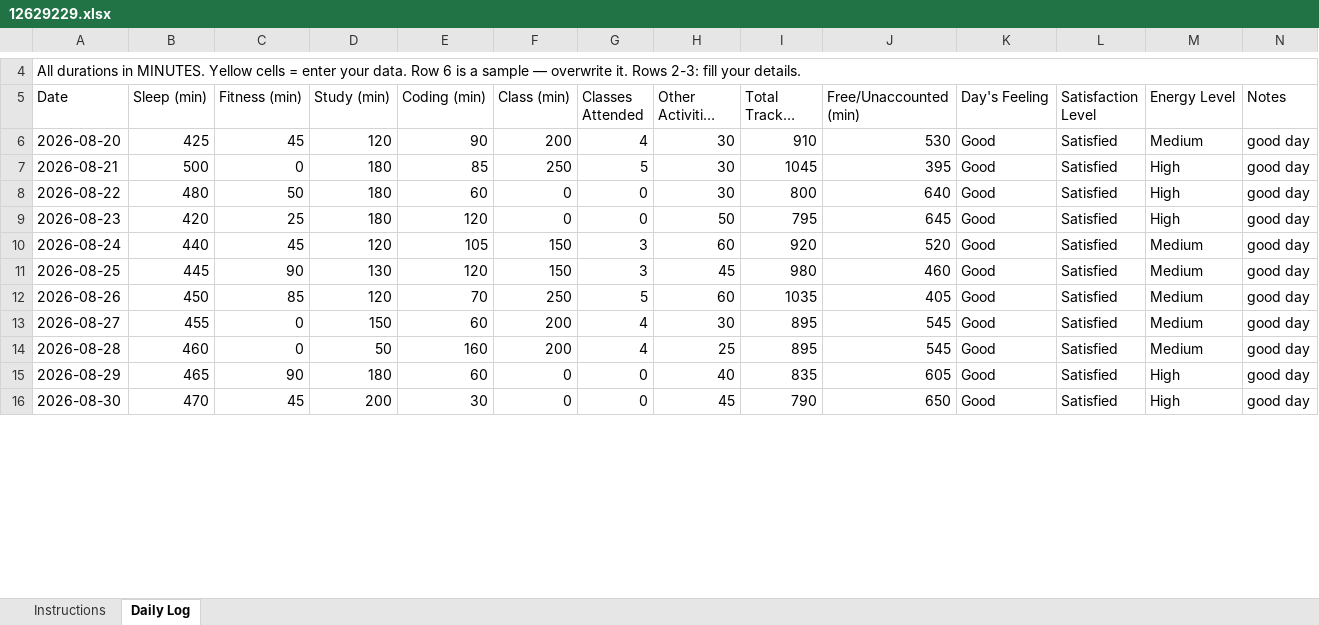
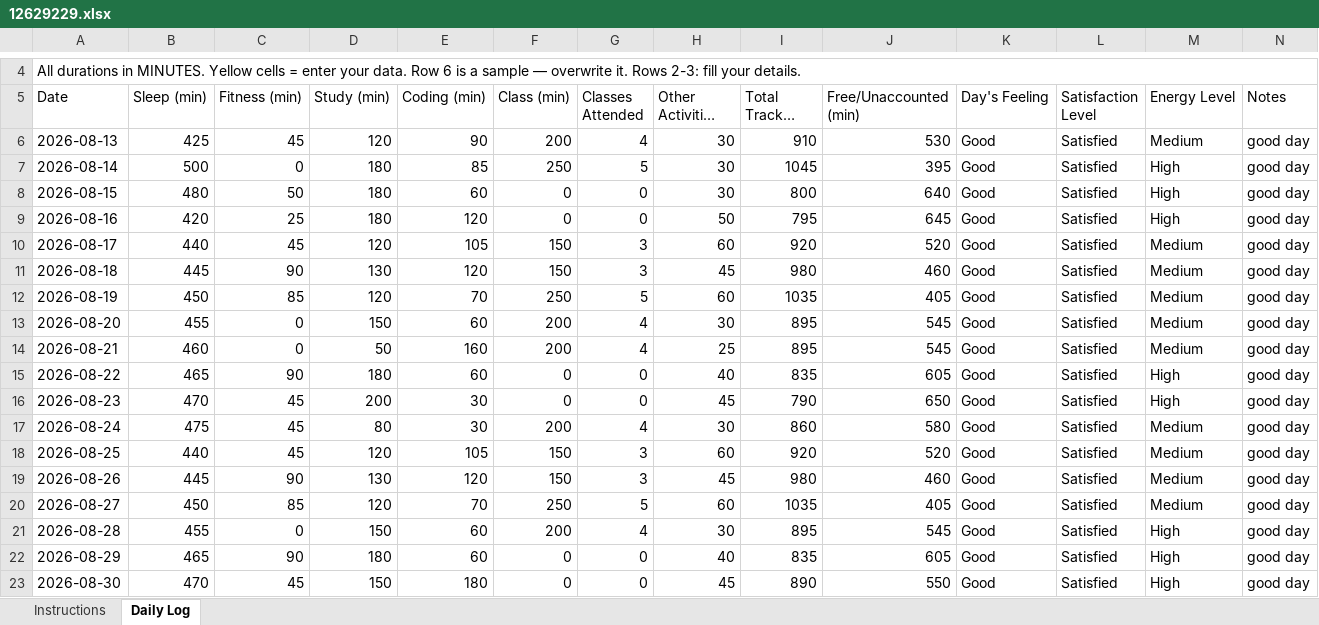
Before and after one commit to mohitkatna/cap776, an Excel workbook: 12629229.xlsx, sheet Daily Log, drawn as a sheet; only a part is shown, gaps mark what is left out; long unchanged cells end in …; values as stored, in another font and other column widths than the file's, no cell formats; conditional formats not drawn; addresses are those after the commit; the diff covers the shown part only; the diff names each change by its address in the sheet, - before the commit and + after, or states it on an @@ line.

Commit message:
update file

```diff
--- a/12629229.xlsx (sheet Daily Log)
+++ b/12629229.xlsx (sheet Daily Log)
-A6 (Date): 2026-08-20
+A6 (Date): 2026-08-13
-A7 (Date): 2026-08-21
+A7 (Date): 2026-08-14
-A8 (Date): 2026-08-22
+A8 (Date): 2026-08-15
-A9 (Date): 2026-08-23
+A9 (Date): 2026-08-16
-A10 (Date): 2026-08-24
+A10 (Date): 2026-08-17
-A11 (Date): 2026-08-25
+A11 (Date): 2026-08-18
-A12 (Date): 2026-08-26
+A12 (Date): 2026-08-19
-A13 (Date): 2026-08-27
+A13 (Date): 2026-08-20
+row 14: 2026-08-21 | 460 | 0 | 50 | 160 | 200 | 4 | 25 | 895 | 545 | Good | Satisfied | Medium | good day
+row 15: 2026-08-22 | 465 | 90 | 180 | 60 | 0 | 0 | 40 | 835 | 605 | Good | Satisfied | High | good day
+row 16: 2026-08-23 | 470 | 45 | 200 | 30 | 0 | 0 | 45 | 790 | 650 | Good | Satisfied | High | good day
+row 17: 2026-08-24 | 475 | 45 | 80 | 30 | 200 | 4 | 30 | 860 | 580 | Good | Satisfied | Medium | good day
+row 18: 2026-08-25 | 440 | 45 | 120 | 105 | 150 | 3 | 60 | 920 | 520 | Good | Satisfied | Medium | good day
+row 19: 2026-08-26 | 445 | 90 | 130 | 120 | 150 | 3 | 45 | 980 | 460 | Good | Satisfied | Medium | good day
+row 20: 2026-08-27 | 450 | 85 | 120 | 70 | 250 | 5 | 60 | 1035 | 405 | Good | Satisfied | Medium | good day
-B21 (Sleep (min)): 460
+B21 (Sleep (min)): 455
-D21 (Study (min)): 50
+D21 (Study (min)): 150
-E21 (Coding (min)): 160
+E21 (Coding (min)): 60
-H21 (Other Activities (min)): 25
+H21 (Other Activities (min)): 30
-M21 (Energy Level): Medium
+M21 (Energy Level): High
-D23 (Study (min)): 200
+D23 (Study (min)): 150
-E23 (Coding (min)): 30
+E23 (Coding (min)): 180
-I23 (Total Tracked (min)): 790
+I23 (Total Tracked (min)): 890
-J23 (Free/Unaccounted (min)): 650
+J23 (Free/Unaccounted (min)): 550
```
Also changed, not shown: 188 edited cells elsewhere in this sheet, cell formats, formulas that keep their value.
